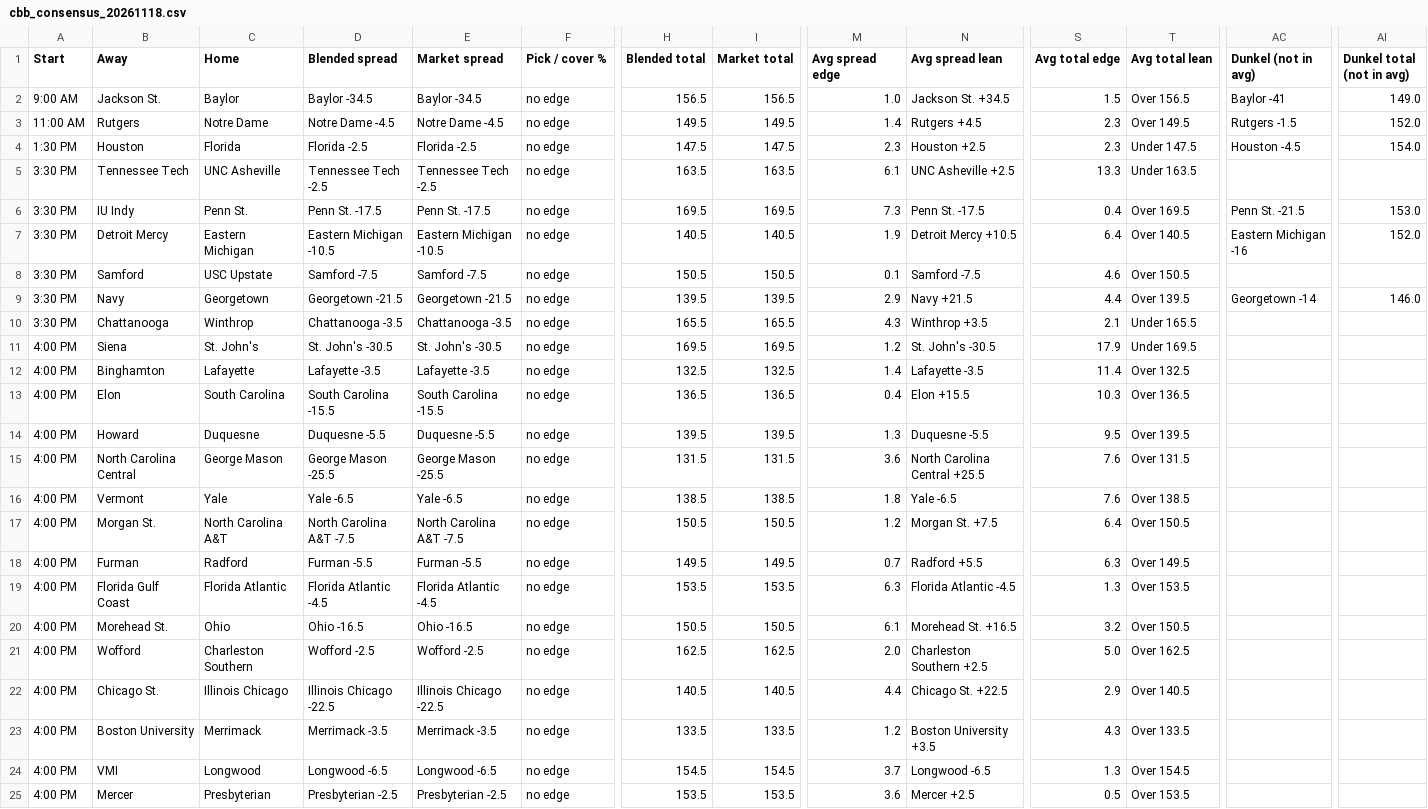
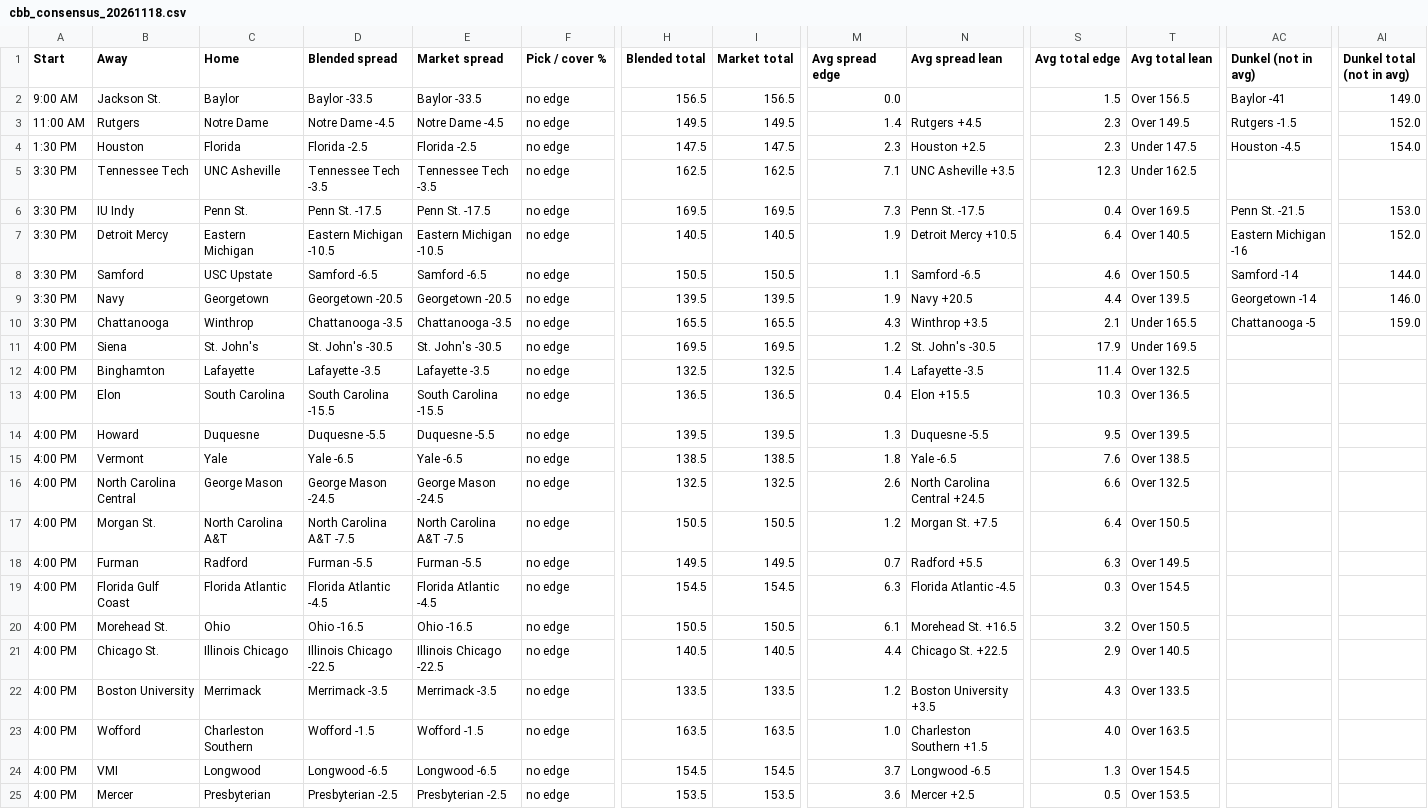
Before and after one commit to jakemmorgan96-stack/cbb-consensus, a CSV file: output/cbb_consensus_20261118.csv, drawn as a sheet; only a part is shown, gaps mark what is left out; removed rows and columns are numbered as before the commit, all else as after; rows hold the shown columns only; the diff covers the shown part only; the diff names each change by its address in the sheet, - before the commit and + after, or states it on an @@ line.

```diff
--- a/output/cbb_consensus_20261118.csv
+++ b/output/cbb_consensus_20261118.csv
-D2 (Blended spread): Baylor -34.5
+D2 (Blended spread): Baylor -33.5
-E2 (Market spread): Baylor -34.5
+E2 (Market spread): Baylor -33.5
-M2 (Avg spread edge): 1.0
+M2 (Avg spread edge): 0.0
-N2 (Avg spread lean): Jackson St. +34.5
+N2 (Avg spread lean): (empty)
-D5 (Blended spread): Tennessee Tech -2.5
+D5 (Blended spread): Tennessee Tech -3.5
-E5 (Market spread): Tennessee Tech -2.5
+E5 (Market spread): Tennessee Tech -3.5
-H5 (Blended total): 163.5
+H5 (Blended total): 162.5
-I5 (Market total): 163.5
+I5 (Market total): 162.5
-M5 (Avg spread edge): 6.1
+M5 (Avg spread edge): 7.1
-N5 (Avg spread lean): UNC Asheville +2.5
+N5 (Avg spread lean): UNC Asheville +3.5
-S5 (Avg total edge): 13.3
+S5 (Avg total edge): 12.3
-T5 (Avg total lean): Under 163.5
+T5 (Avg total lean): Under 162.5
-D8 (Blended spread): Samford -7.5
+D8 (Blended spread): Samford -6.5
-E8 (Market spread): Samford -7.5
+E8 (Market spread): Samford -6.5
-M8 (Avg spread edge): 0.1
+M8 (Avg spread edge): 1.1
-N8 (Avg spread lean): Samford -7.5
+N8 (Avg spread lean): Samford -6.5
-AC8 (Dunkel (not in avg)): (empty)
+AC8 (Dunkel (not in avg)): Samford -14
-AI8 (Dunkel total (not in avg)): (empty)
+AI8 (Dunkel total (not in avg)): 144.0
-D9 (Blended spread): Georgetown -21.5
+D9 (Blended spread): Georgetown -20.5
-E9 (Market spread): Georgetown -21.5
+E9 (Market spread): Georgetown -20.5
-M9 (Avg spread edge): 2.9
+M9 (Avg spread edge): 1.9
-N9 (Avg spread lean): Navy +21.5
+N9 (Avg spread lean): Navy +20.5
-AC10 (Dunkel (not in avg)): (empty)
+AC10 (Dunkel (not in avg)): Chattanooga -5
-AI10 (Dunkel total (not in avg)): (empty)
+AI10 (Dunkel total (not in avg)): 159.0
-row 15: 4:00 PM | North Carolina Central | George Mason | George Mason -25.5 | George Mason -25.5 | no edge | 131.5 | 131.5 | 3.6 | North Carolina Central +25.5 | 7.6 | Over 131.5
+row 16: 4:00 PM | North Carolina Central | George Mason | George Mason -24.5 | George Mason -24.5 | no edge | 132.5 | 132.5 | 2.6 | North Carolina Central +24.5 | 6.6 | Over 132.5
-H19 (Blended total): 153.5
+H19 (Blended total): 154.5
-I19 (Market total): 153.5
+I19 (Market total): 154.5
-S19 (Avg total edge): 1.3
+S19 (Avg total edge): 0.3
-T19 (Avg total lean): Over 153.5
+T19 (Avg total lean): Over 154.5
-row 21: 4:00 PM | Wofford | Charleston Southern | Wofford -2.5 | Wofford -2.5 | no edge | 162.5 | 162.5 | 2.0 | Charleston Southern +2.5 | 5.0 | Over 162.5
+row 23: 4:00 PM | Wofford | Charleston Southern | Wofford -1.5 | Wofford -1.5 | no edge | 163.5 | 163.5 | 1.0 | Charleston Southern +1.5 | 4.0 | Over 163.5
```
Also changed, not shown: 1 added row, 1 removed row and 8 edited cells elsewhere in this file, output/raw_20261118.csv, 3 other files.
